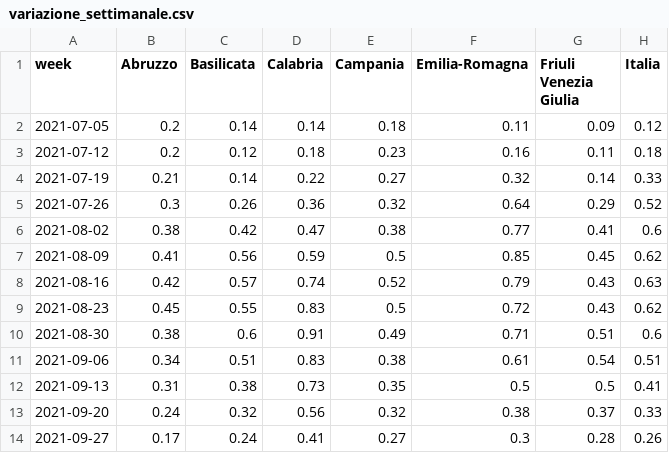
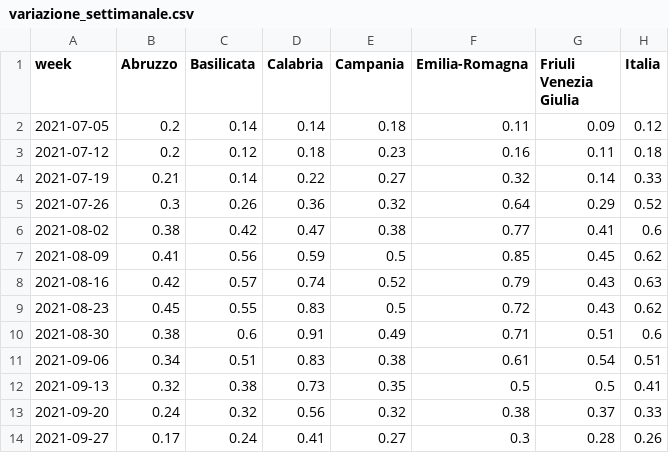
Before and after one commit to Data-Network-Lab/indicatore_zona_gialla, a CSV file: data/graph-data/variazione_settimanale.csv, drawn as a sheet; only a part is shown; the diff names each change by its address in the sheet, - before the commit and + after, or states it on an @@ line.

```diff
--- a/data/graph-data/variazione_settimanale.csv
+++ b/data/graph-data/variazione_settimanale.csv
-B12 (Abruzzo): 0.31
+B12 (Abruzzo): 0.32
```
Also changed, not shown: data/graph-data/scatterplot.csv, data/graph-data/tabella_semplice.csv, 3 other files.
